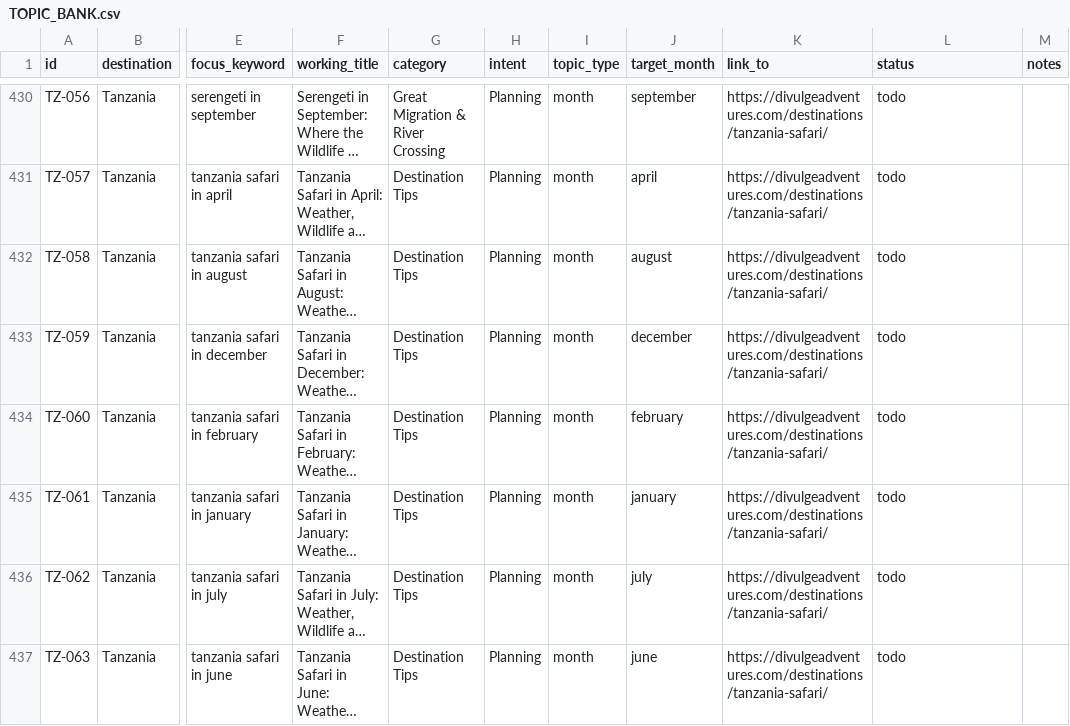
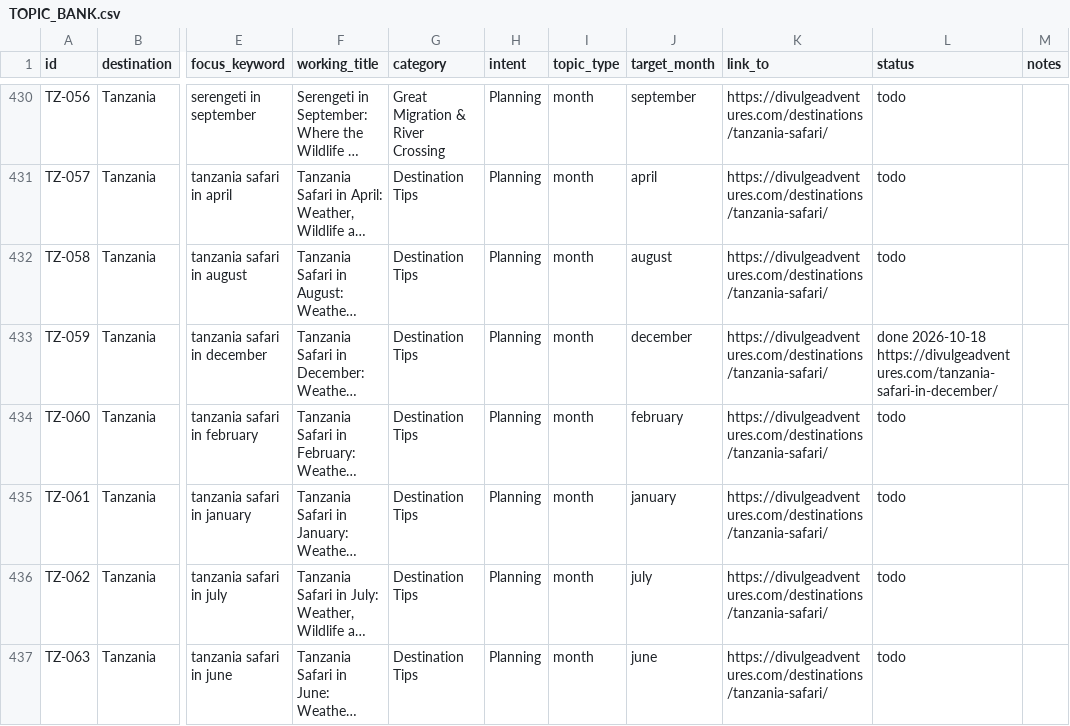
Before and after one commit to divulgeadventures/divulge-blog, a CSV file: TOPIC_BANK.csv, drawn as a sheet; only a part is shown, gaps mark what is left out; long unchanged cells end in …; the diff names each change by its address in the sheet, - before the commit and + after, or states it on an @@ line.

```diff
--- a/TOPIC_BANK.csv
+++ b/TOPIC_BANK.csv
-L433 (status): todo
+L433 (status): done 2026-10-18 https://divulgeadventures.com/tanzania-safari-in-december/
```
Also changed, not shown: 5 other files.
